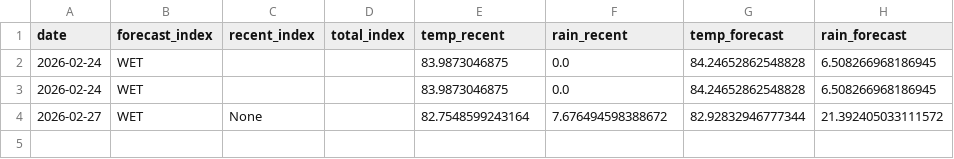
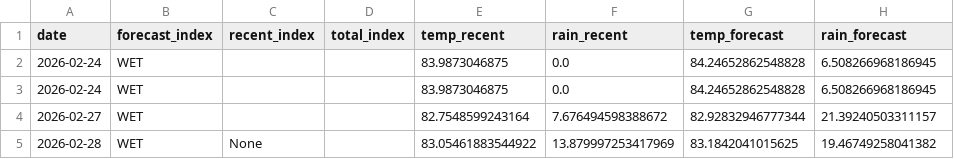
Before and after one commit to pacioos/palau-dashboard, a CSV file: data/history.csv, drawn as a sheet.

```diff
--- a/data/history.csv
+++ b/data/history.csv
@@ -3,2 +3,3 @@ date,forecast_index,recent_index,total_index,temp_recent,rain_recent,temp_foreca
 2026-02-24,WET,,,83.9873046875,0.0,84.24652862548828,6.508266968186945
-2026-02-27,WET,None,,82.7548599243164,7.676494598388672,82.92832946777344,21.392405033111572
+2026-02-27,WET,,,82.7548599243164,7.676494598388672,82.92832946777344,21.39240503311157
+2026-02-28,WET,None,,83.05461883544922,13.879997253417969,83.1842041015625,19.46749258041382
```
Also changed, not shown: 1 other file.
